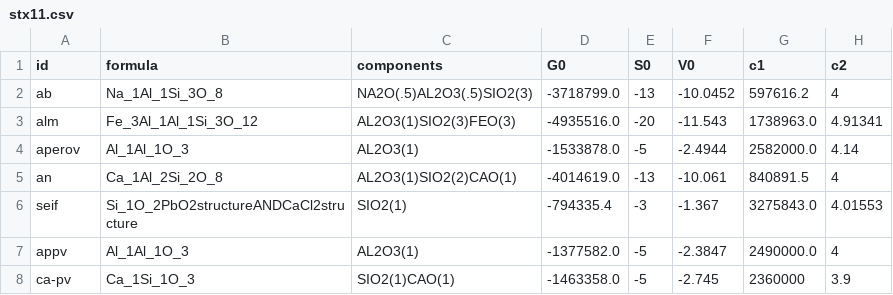
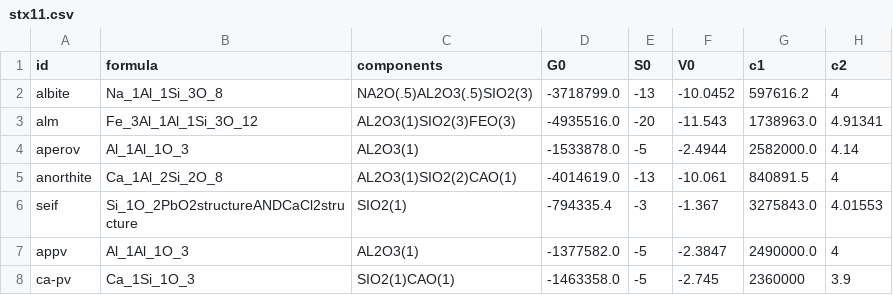
Before and after one commit to jamisonassuncao/gibbs-stix, a CSV file: data/stx11.csv, drawn as a sheet; only a part is shown; the diff names each change by its address in the sheet, - before the commit and + after, or states it on an @@ line.

```diff
--- a/data/stx11.csv
+++ b/data/stx11.csv
-A2 (id): ab
+A2 (id): albite
-A5 (id): an
+A5 (id): anorthite
```
Also changed, not shown: 8 other files.
